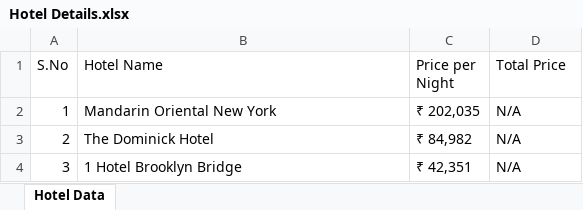
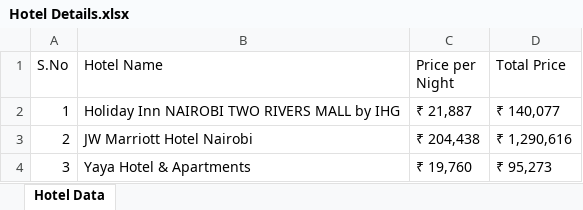
Before and after one commit to saikoushik20/Calculate_Trip_Cost, an Excel workbook: Excel Output/Hotel Details.xlsx, sheet Hotel Data, drawn as a sheet; values as stored, in another font and other column widths than the file's, no borders; the diff names each change by its address in the sheet, - before the commit and + after, or states it on an @@ line.

```diff
--- a/Excel Output/Hotel Details.xlsx (sheet Hotel Data)
+++ b/Excel Output/Hotel Details.xlsx (sheet Hotel Data)
-B2 (Hotel Name): Mandarin Oriental New York
+B2 (Hotel Name): Holiday Inn NAIROBI TWO RIVERS MALL by IHG
-C2 (Price per Night): ₹ 202,035
+C2 (Price per Night): ₹ 21,887
-D2 (Total Price): N/A
+D2 (Total Price): ₹ 140,077
-B3 (Hotel Name): The Dominick Hotel
+B3 (Hotel Name): JW Marriott Hotel Nairobi
-C3 (Price per Night): ₹ 84,982
+C3 (Price per Night): ₹ 204,438
-D3 (Total Price): N/A
+D3 (Total Price): ₹ 1,290,616
-B4 (Hotel Name): 1 Hotel Brooklyn Bridge
+B4 (Hotel Name): Yaya Hotel & Apartments
-C4 (Price per Night): ₹ 42,351
+C4 (Price per Night): ₹ 19,760
-D4 (Total Price): N/A
+D4 (Total Price): ₹ 95,273
```
Also changed, not shown: Excel Output/CruiseDetails.xlsx, Excel Output/Hotels Sort Verification Details.xlsx, 3 other files.
